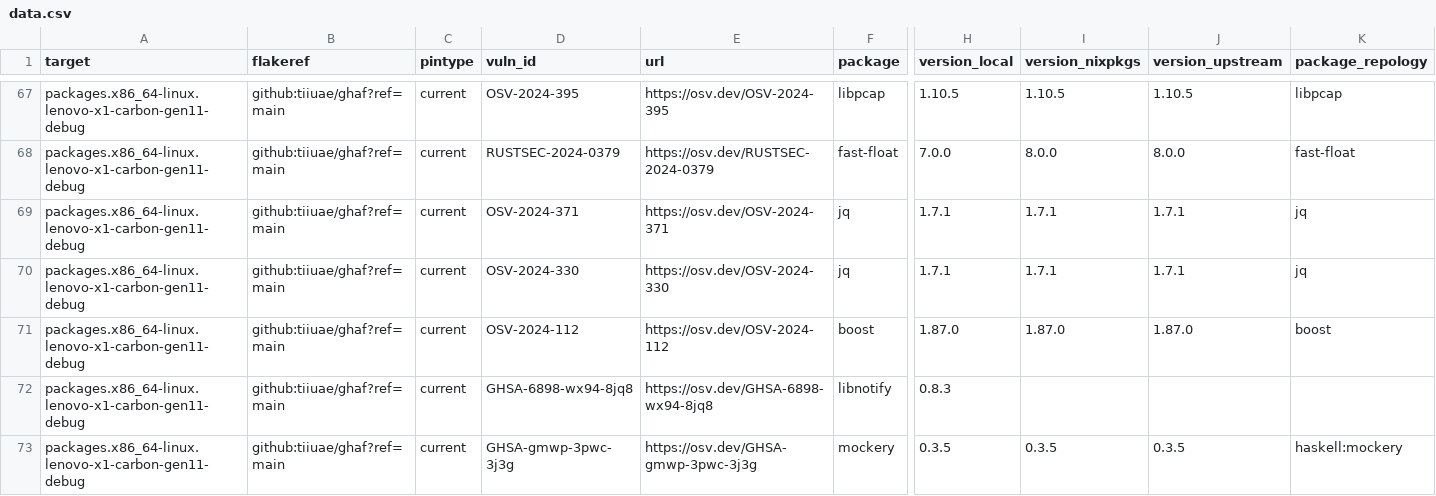
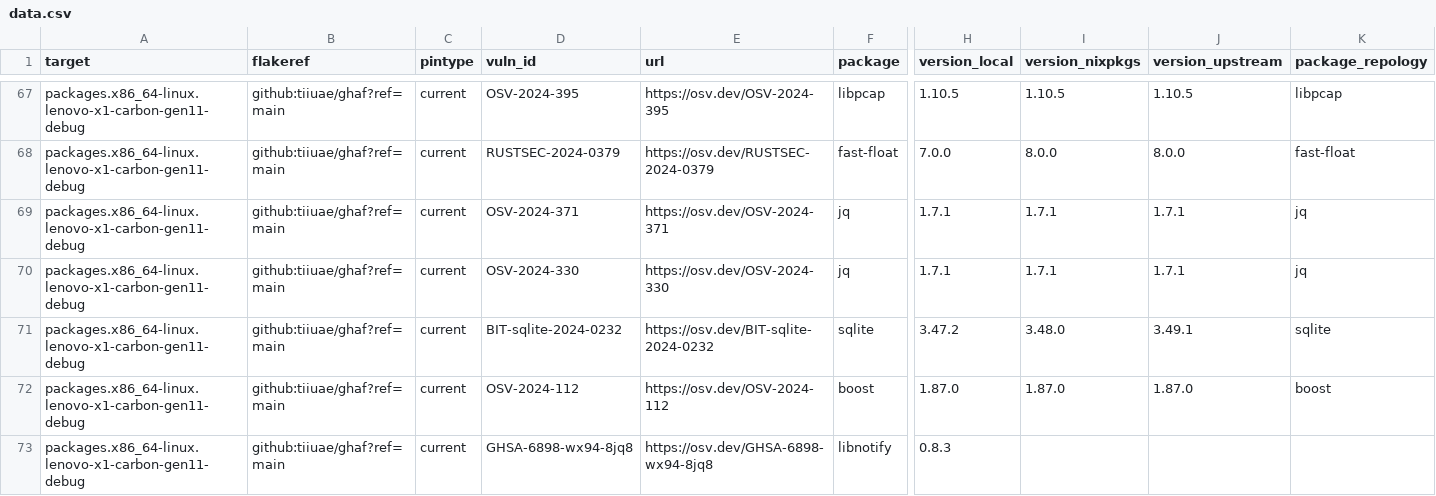
Before and after one commit to tiiuae/ghafscan, a CSV file: reports/main/data.csv, drawn as a sheet; only a part is shown, gaps mark what is left out; the shorter side is filled out with more unchanged rows; rows hold the shown columns only; the diff covers the shown part only; the diff names each change by its address in the sheet, - before the commit and + after, or states it on an @@ line.

```diff
--- a/reports/main/data.csv
+++ b/reports/main/data.csv
+row 71: packages.x86_64-linux.lenovo-x1-carbon-gen11-debug | github:tiiuae/ghaf?ref=main | current | BIT-sqlite-2024-0232 | https://osv.dev/BIT-sqlite-2024-0232 | sqlite | 3.47.2 | 3.48.0 | 3.49.1 | sqlite
```
Also changed, not shown: 4 added rows and 21 edited cells elsewhere in this file, 1 other file.
